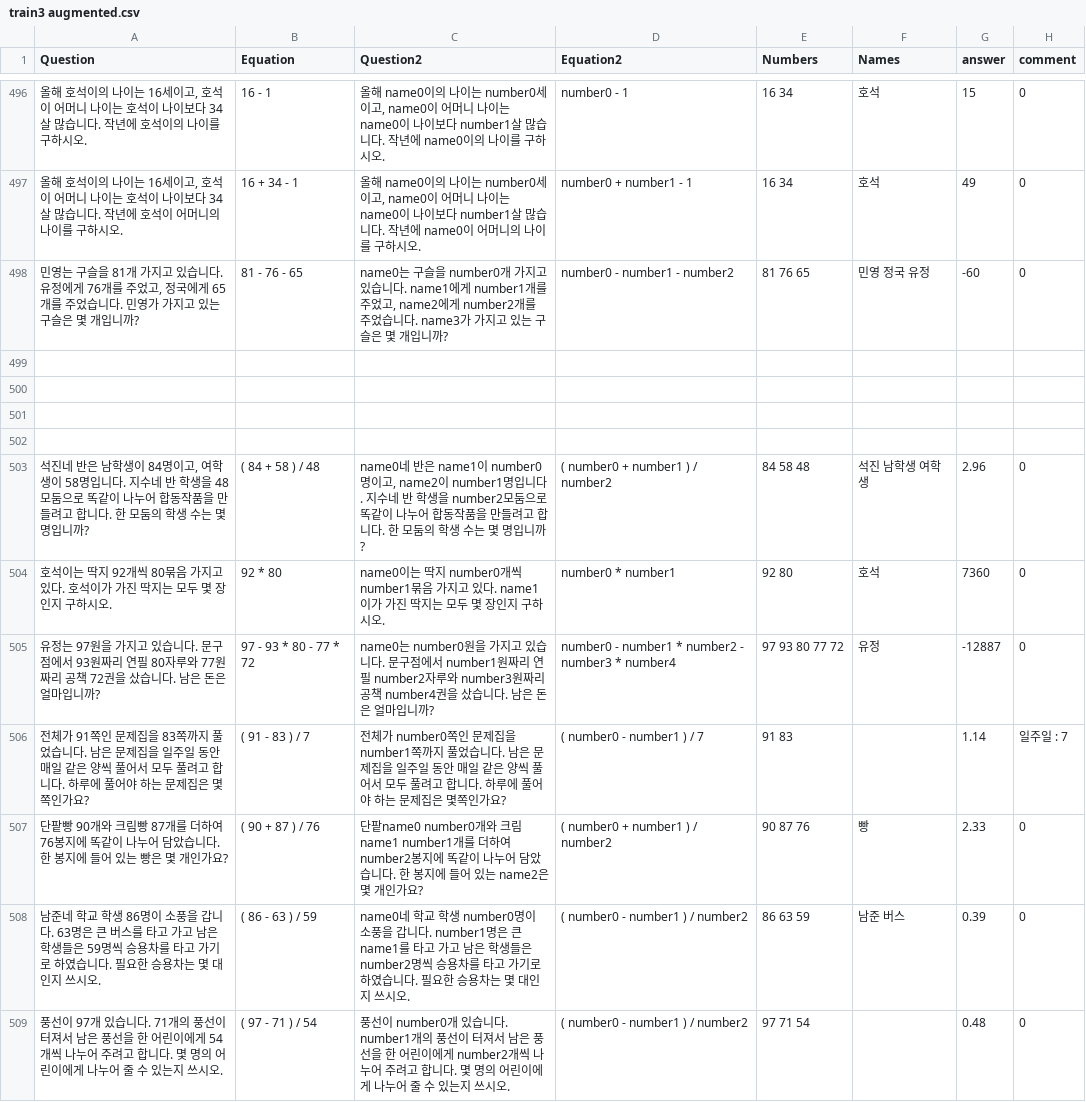
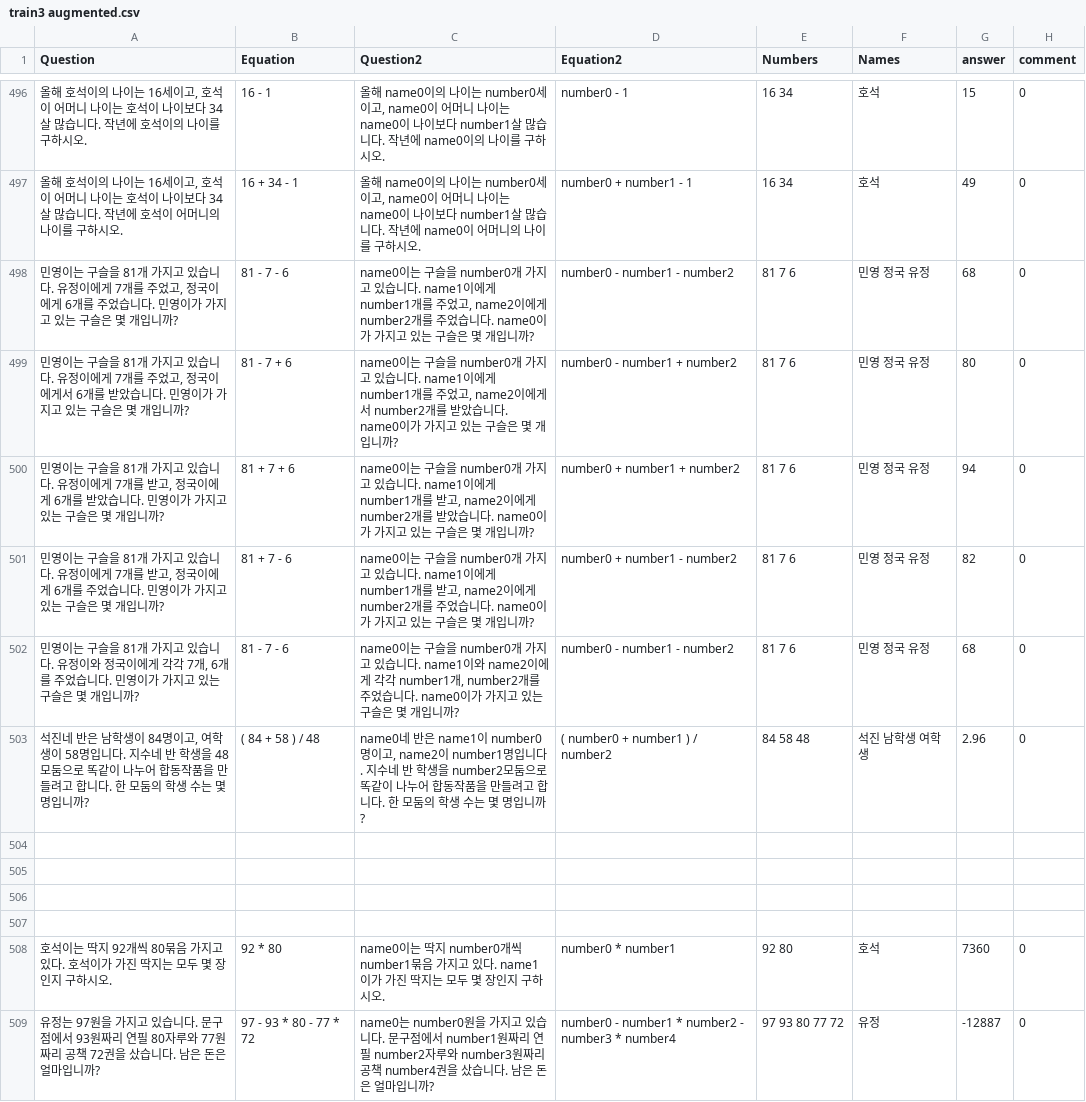
Before and after one commit to DASH-Lab/KMWPS, a CSV file: train3 augmented.csv, drawn as a sheet; only a part is shown, gaps mark what is left out; the shorter side is filled out with more unchanged rows.

Commit message:
Augmented math data

```diff
--- a/train3 augmented.csv
+++ b/train3 augmented.csv
@@ -497,3 +497,8 @@ Question,Equation,Question2,Equation2,Numbers,Names,answer,comment
 "올해 호석이의 나이는 16세이고, 호석이 어머니 나이는 호석이 나이보다 34살 많습니다. 작년에 호석이 어머니의 나이를 구하시오.",16 + 34 - 1,"올해 name0이의 나이는 number0세이고, name0이 어머니 나이는 name0이 나이보다 number1살 많습니다. 작년에 name0이 어머니의 나이를 구하시오.",number0 + number1 - 1,16 34,호석,49,0
-"민영는 구슬을 81개 가지고 있습니다. 유정에게 76개를 주었고, 정국에게 65개를 주었습니다. 민영가 가지고 있는 구슬은 몇 개입니까?",81 - 76 - 65,"name0는 구슬을 number0개 가지고 있습니다. name1에게 number1개를 주었고, name2에게 number2개를 주었습니다. name3가 가지고 있는 구슬은 몇 개입니까?",number0 - number1 - number2,"81 76 65 ","민영 정국 유정 ",-60,0
+"민영이는 구슬을 81개 가지고 있습니다. 유정이에게 7개를 주었고, 정국이에게 6개를 주었습니다. 민영이가 가지고 있는 구슬은 몇 개입니까?",81 - 7 - 6,"name0이는 구슬을 number0개 가지고 있습니다. name1이에게 number1개를 주었고, name2이에게 number2개를 주었습니다. name0이가 가지고 있는 구슬은 몇 개입니까?",number0 - number1 - number2,"81 7 6 ","민영 정국 유정 ",68,0
+"민영이는 구슬을 81개 가지고 있습니다. 유정이에게 7개를 주었고, 정국이에게서 6개를 받았습니다. 민영이가 가지고 있는 구슬은 몇 개입니까?",81 - 7 + 6,"name0이는 구슬을 number0개 가지고 있습니다. name1이에게 number1개를 주었고, name2이에게서 number2개를 받았습니다. name0이가 가지고 있는 구슬은 몇 개입니까?",number0 - number1 + number2,81 7 6,민영 정국 유정,80,0
+"민영이는 구슬을 81개 가지고 있습니다. 유정이에게 7개를 받고, 정국이에게 6개를 받았습니다. 민영이가 가지고 있는 구슬은 몇 개입니까?",81 + 7 + 6,"name0이는 구슬을 number0개 가지고 있습니다. name1이에게 number1개를 받고, name2이에게 number2개를 받았습니다. name0이가 가지고 있는 구슬은 몇 개입니까?",number0 + number1 + number2,81 7 6,민영 정국 유정,94,0
+"민영이는 구슬을 81개 가지고 있습니다. 유정이에게 7개를 받고, 정국이에게 6개를 주었습니다. 민영이가 가지고 있는 구슬은 몇 개입니까?",81 + 7 - 6,"name0이는 구슬을 number0개 가지고 있습니다. name1이에게 number1개를 받고, name2이에게 number2개를 주었습니다. name0이가 가지고 있는 구슬은 몇 개입니까?",number0 + number1 - number2,81 7 6,민영 정국 유정,82,0
+"민영이는 구슬을 81개 가지고 있습니다. 유정이와 정국이에게 각각 7개, 6개를 주었습니다. 민영이가 가지고 있는 구슬은 몇 개입니까?",81 - 7 - 6,"name0이는 구슬을 number0개 가지고 있습니다. name1이와 name2이에게 각각 number1개, number2개를 주었습니다. name0이가 가지고 있는 구슬은 몇 개입니까?",number0 - number1 - number2,81 7 6,민영 정국 유정,68,0
+"석진네 반은 남학생이 84명이고, 여학생이 58명입니다. 지수네 반 학생을 48모둠으로 똑같이 나누어 합동작품을 만들려고 합니다. 한 모둠의 학생 수는 몇 명입니까?",( 84 + 58 ) / 48,"name0네 반은 name1이 number0명이고, name2이 number1명입니다. 지수네 반 학생을 number2모둠으로 똑같이 나누어 합동작품을 만들려고 합니다. 한 모둠의 학생 수는 몇 명입니까?",( number0 + number1 ) / number2,"84 58 48 ","석진 남학생 여학생 ",2.96,0
 ,,,,,,,
@@ -502,3 +507,2 @@ Question,Equation,Question2,Equation2,Numbers,Names,answer,comment
 ,,,,,,,
-"석진네 반은 남학생이 84명이고, 여학생이 58명입니다. 지수네 반 학생을 48모둠으로 똑같이 나누어 합동작품을 만들려고 합니다. 한 모둠의 학생 수는 몇 명입니까?",( 84 + 58 ) / 48,"name0네 반은 name1이 number0명이고, name2이 number1명입니다. 지수네 반 학생을 number2모둠으로 똑같이 나누어 합동작품을 만들려고 합니다. 한 모둠의 학생 수는 몇 명입니까?",( number0 + number1 ) / number2,"84 58 48 ","석진 남학생 여학생 ",2.96,0
 호석이는 딱지 92개씩 80묶음 가지고 있다. 호석이가 가진 딱지는 모두 몇 장인지 구하시오.,92 * 80,name0이는 딱지 number0개씩 number1묶음 가지고 있다. name1이가 가진 딱지는 모두 몇 장인지 구하시오.,number0 * number1,"92 80 ","호석 ",7360,0
```
